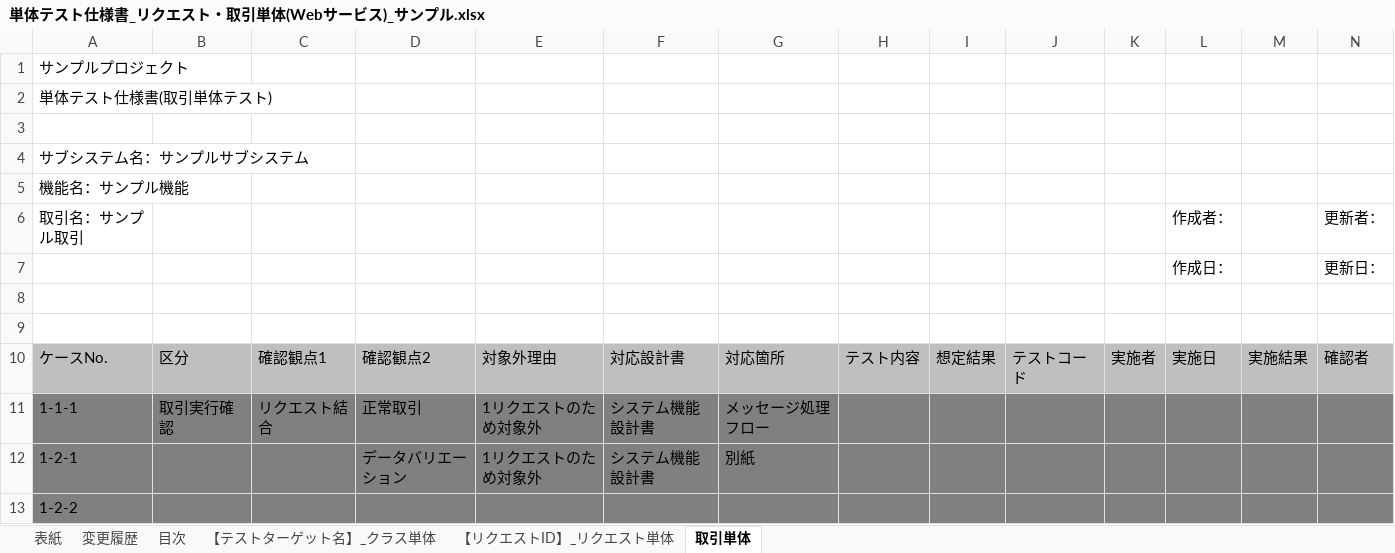
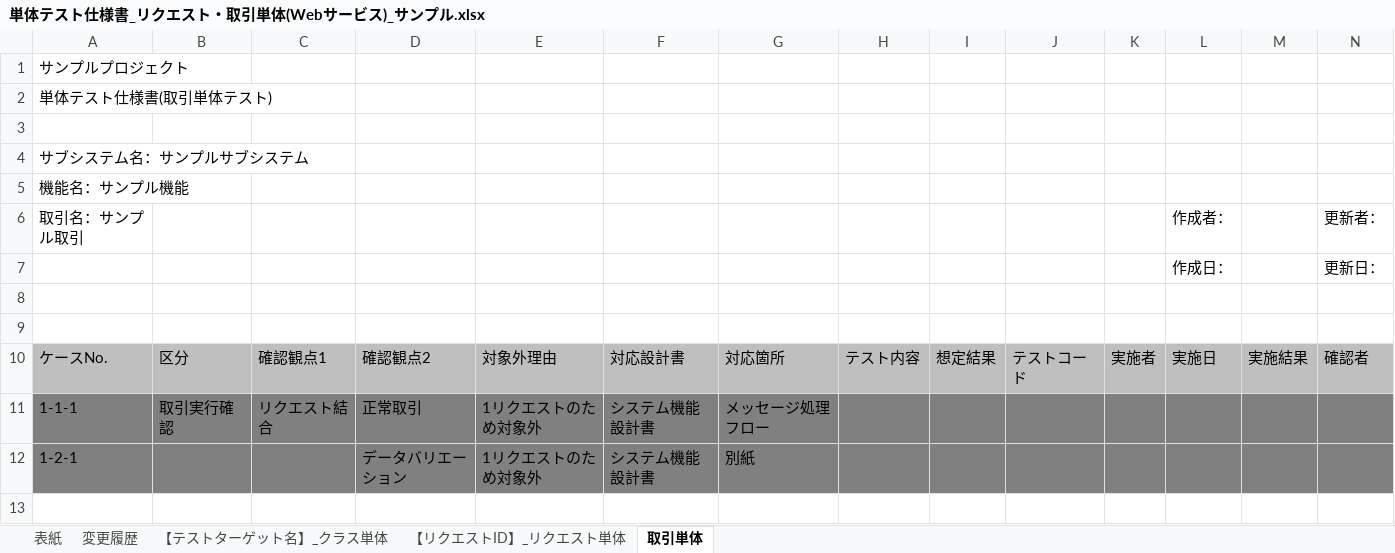
Before and after one commit to nablarch-development-standards/nablarch-development-standards, an Excel workbook: 030_設計ドキュメント/020_サンプル/110_テスト仕様書/単体テスト仕様書_リクエスト・取引単体(Webサービス)_サンプル.xlsx, sheet 取引単体, drawn as a sheet; only a part is shown; values as stored, in another font and other column widths than the file's, no borders; charts and pictures not drawn; rows hold the shown columns only; the diff names each change by its address in the sheet, - before the commit and + after, or states it on an @@ line.

```diff
--- a/030_設計ドキュメント/020_サンプル/110_テスト仕様書/単体テスト仕様書_リクエスト・取引単体(Webサービス)_サンプル.xlsx (sheet 取引単体)
+++ b/030_設計ドキュメント/020_サンプル/110_テスト仕様書/単体テスト仕様書_リクエスト・取引単体(Webサービス)_サンプル.xlsx (sheet 取引単体)
-sheet tab: 目次
-row 13: 1-2-2
```
Also changed, not shown: sheet 変更履歴, charts or pictures, 030_設計ドキュメント/020_サンプル/110_テスト仕様書/単体テスト仕様書_リクエスト・取引単体(バッチ)_サンプル.xlsx, 030_設計ドキュメント/020_サンプル/110_テスト仕様書/単体テスト仕様書_リクエスト・取引単体(メッセージ)_サンプル.xlsx, 1 other file.
